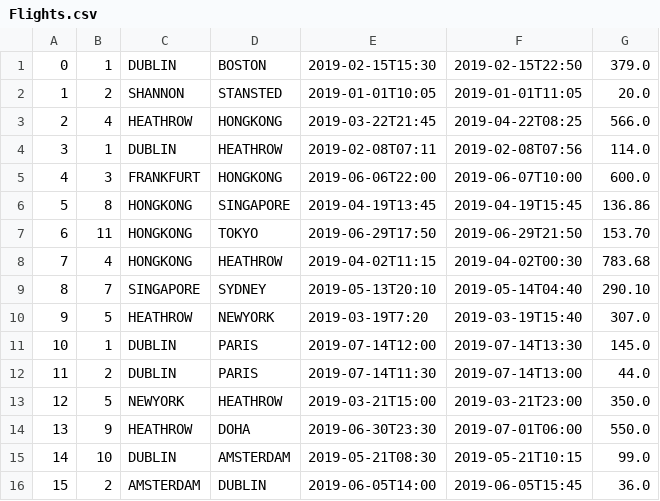
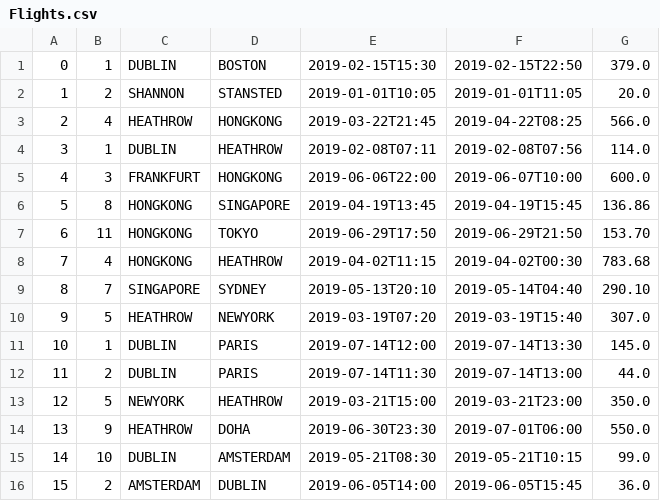
Before and after one commit to Carried-by-Compiler/Flight-Booking-System, a CSV file: Flight-Booking-System/Database/Flights.csv, drawn as a sheet.

```diff
--- a/Flight-Booking-System/Database/Flights.csv
+++ b/Flight-Booking-System/Database/Flights.csv
@@ -9,3 +9,3 @@
 8,7,SINGAPORE,SYDNEY,2019-05-13T20:10,2019-05-14T04:40,290.10
-9,5,HEATHROW,NEWYORK,2019-03-19T7:20,2019-03-19T15:40,307.0
+9,5,HEATHROW,NEWYORK,2019-03-19T07:20,2019-03-19T15:40,307.0
 10,1,DUBLIN,PARIS,2019-07-14T12:00,2019-07-14T13:30,145.0
```
Also changed, not shown: 1 other file.
